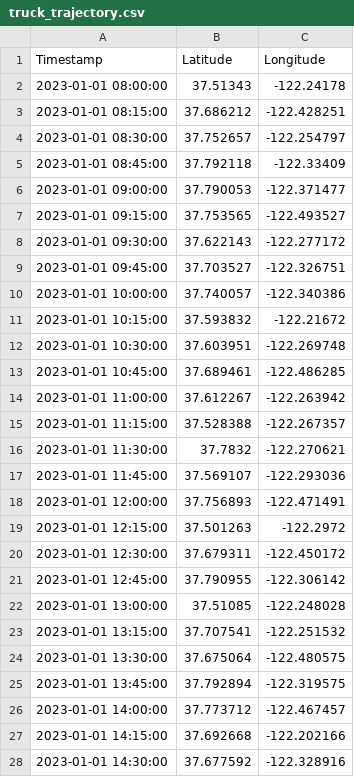
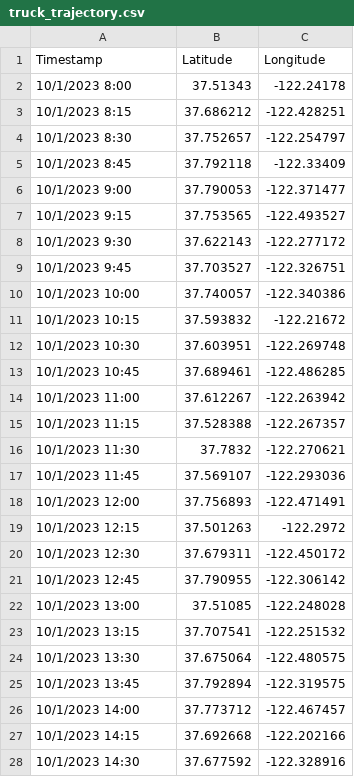
Before and after one commit to chrisyangsong/mhdzev, a CSV file: src/data/a/1/2023/10/01/truck_trajectory.csv, drawn as a sheet; only a part is shown; the diff covers the shown part only.

Commit message:
update data

```diff
--- a/src/data/a/1/2023/10/01/truck_trajectory.csv
+++ b/src/data/a/1/2023/10/01/truck_trajectory.csv
@@ -1,28 +1,28 @@
 Timestamp,Latitude,Longitude
-2023-01-01 08:00:00,37.51343,-122.24178
-2023-01-01 08:15:00,37.686212,-122.428251
-2023-01-01 08:30:00,37.752657,-122.254797
-2023-01-01 08:45:00,37.792118,-122.33409
-2023-01-01 09:00:00,37.790053,-122.371477
-2023-01-01 09:15:00,37.753565,-122.493527
-2023-01-01 09:30:00,37.622143,-122.277172
-2023-01-01 09:45:00,37.703527,-122.326751
-2023-01-01 10:00:00,37.740057,-122.340386
-2023-01-01 10:15:00,37.593832,-122.21672
-2023-01-01 10:30:00,37.603951,-122.269748
-2023-01-01 10:45:00,37.689461,-122.486285
-2023-01-01 11:00:00,37.612267,-122.263942
-2023-01-01 11:15:00,37.528388,-122.267357
-2023-01-01 11:30:00,37.7832,-122.270621
-2023-01-01 11:45:00,37.569107,-122.293036
-2023-01-01 12:00:00,37.756893,-122.471491
-2023-01-01 12:15:00,37.501263,-122.2972
-2023-01-01 12:30:00,37.679311,-122.450172
-2023-01-01 12:45:00,37.790955,-122.306142
-2023-01-01 13:00:00,37.51085,-122.248028
-2023-01-01 13:15:00,37.707541,-122.251532
-2023-01-01 13:30:00,37.675064,-122.480575
-2023-01-01 13:45:00,37.792894,-122.319575
-2023-01-01 14:00:00,37.773712,-122.467457
-2023-01-01 14:15:00,37.692668,-122.202166
-2023-01-01 14:30:00,37.677592,-122.328916
+10/1/2023 8:00,37.51343,-122.24178
+10/1/2023 8:15,37.686212,-122.428251
+10/1/2023 8:30,37.752657,-122.254797
+10/1/2023 8:45,37.792118,-122.33409
+10/1/2023 9:00,37.790053,-122.371477
+10/1/2023 9:15,37.753565,-122.493527
+10/1/2023 9:30,37.622143,-122.277172
+10/1/2023 9:45,37.703527,-122.326751
+10/1/2023 10:00,37.740057,-122.340386
+10/1/2023 10:15,37.593832,-122.21672
+10/1/2023 10:30,37.603951,-122.269748
+10/1/2023 10:45,37.689461,-122.486285
+10/1/2023 11:00,37.612267,-122.263942
+10/1/2023 11:15,37.528388,-122.267357
+10/1/2023 11:30,37.7832,-122.270621
+10/1/2023 11:45,37.569107,-122.293036
+10/1/2023 12:00,37.756893,-122.471491
+10/1/2023 12:15,37.501263,-122.2972
+10/1/2023 12:30,37.679311,-122.450172
+10/1/2023 12:45,37.790955,-122.306142
+10/1/2023 13:00,37.51085,-122.248028
+10/1/2023 13:15,37.707541,-122.251532
+10/1/2023 13:30,37.675064,-122.480575
+10/1/2023 13:45,37.792894,-122.319575
+10/1/2023 14:00,37.773712,-122.467457
+10/1/2023 14:15,37.692668,-122.202166
+10/1/2023 14:30,37.677592,-122.328916
```
Also changed, not shown: 10 edited cells elsewhere in this file, src/data/a/1/2023/10/02/truck_trajectory.csv.
